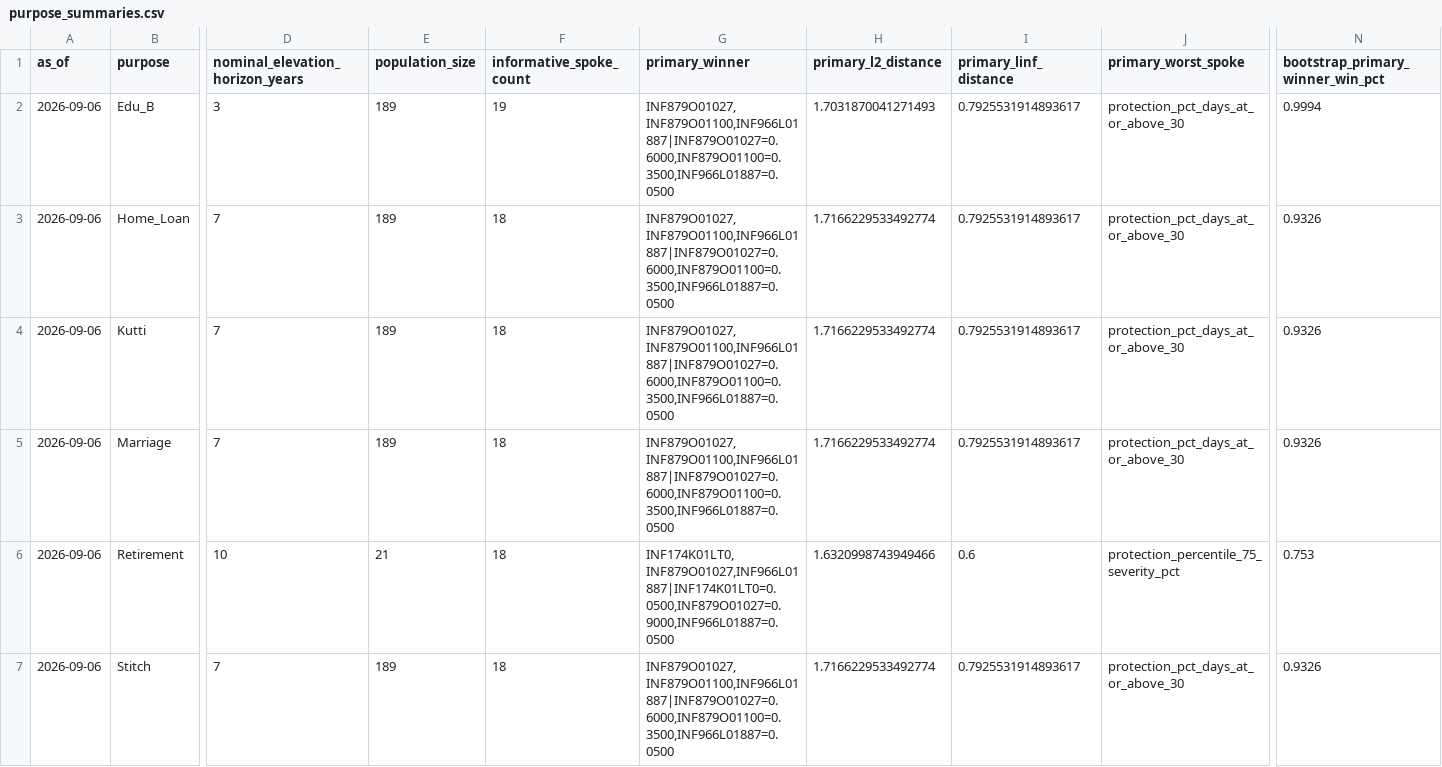
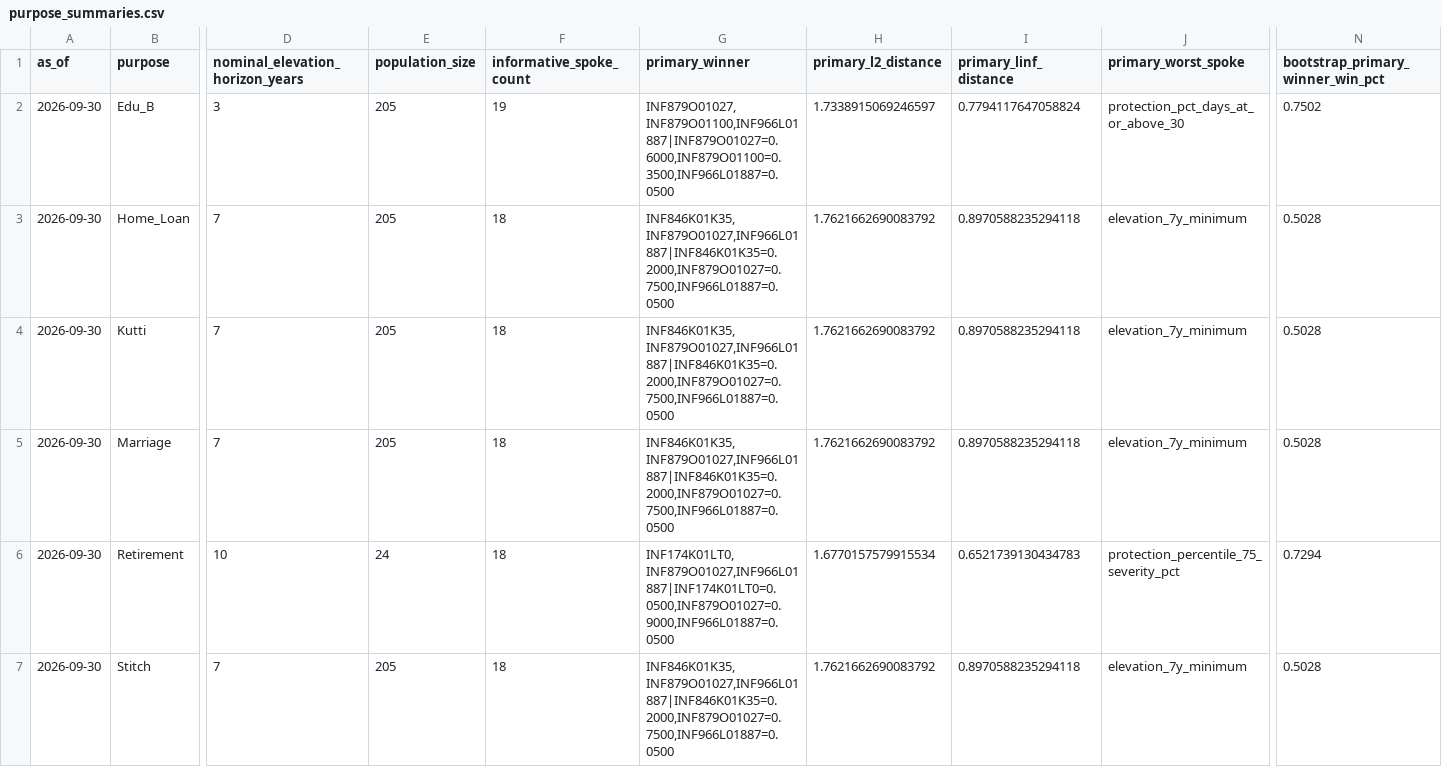
Before and after one commit to rrajeshkannan/lakshya, a CSV file: data/lfs/purpose_summaries.csv, drawn as a sheet; only a part is shown, gaps mark what is left out; the diff names each change by its address in the sheet, - before the commit and + after, or states it on an @@ line.

```diff
--- a/data/lfs/purpose_summaries.csv
+++ b/data/lfs/purpose_summaries.csv
-A2:A7 (as_of): 2026-09-06
+A2:A7 (as_of): 2026-09-30
-E2:E5 (population_size): 189
+E2:E5 (population_size): 205
-H2 (primary_l2_distance): 1.7031870041271493
+H2 (primary_l2_distance): 1.7338915069246597
-I2 (primary_linf_distance): 0.7925531914893617
+I2 (primary_linf_distance): 0.7794117647058824
-N2 (bootstrap_primary_winner_win_pct): 0.9994
+N2 (bootstrap_primary_winner_win_pct): 0.7502
-G3:G5 (primary_winner): INF879O01027,INF879O01100,INF966L01887|INF879O01027=0.6000,INF879O01100=0.3500,INF966L01887=0.0500
+G3:G5 (primary_winner): INF846K01K35,INF879O01027,INF966L01887|INF846K01K35=0.2000,INF879O01027=0.7500,INF966L01887=0.0500
-H3:H5 (primary_l2_distance): 1.7166229533492774
+H3:H5 (primary_l2_distance): 1.7621662690083792
-I3:I5 (primary_linf_distance): 0.7925531914893617
+I3:I5 (primary_linf_distance): 0.8970588235294118
-J3:J5 (primary_worst_spoke): protection_pct_days_at_or_above_30
+J3:J5 (primary_worst_spoke): elevation_7y_minimum
-N3:N5 (bootstrap_primary_winner_win_pct): 0.9326
+N3:N5 (bootstrap_primary_winner_win_pct): 0.5028
-E6 (population_size): 21
+E6 (population_size): 24
-H6 (primary_l2_distance): 1.6320998743949466
+H6 (primary_l2_distance): 1.6770157579915534
-I6 (primary_linf_distance): 0.6
+I6 (primary_linf_distance): 0.6521739130434783
-N6 (bootstrap_primary_winner_win_pct): 0.753
+N6 (bootstrap_primary_winner_win_pct): 0.7294
-E7 (population_size): 189
+E7 (population_size): 205
-G7 (primary_winner): INF879O01027,INF879O01100,INF966L01887|INF879O01027=0.6000,INF879O01100=0.3500,INF966L01887=0.0500
+G7 (primary_winner): INF846K01K35,INF879O01027,INF966L01887|INF846K01K35=0.2000,INF879O01027=0.7500,INF966L01887=0.0500
-H7 (primary_l2_distance): 1.7166229533492774
+H7 (primary_l2_distance): 1.7621662690083792
-I7 (primary_linf_distance): 0.7925531914893617
+I7 (primary_linf_distance): 0.8970588235294118
-J7 (primary_worst_spoke): protection_pct_days_at_or_above_30
+J7 (primary_worst_spoke): elevation_7y_minimum
-N7 (bootstrap_primary_winner_win_pct): 0.9326
+N7 (bootstrap_primary_winner_win_pct): 0.5028
```
Also changed, not shown: data/lts/cascade_review.csv, data/lts/execution_playbook.csv, 8 other files.
